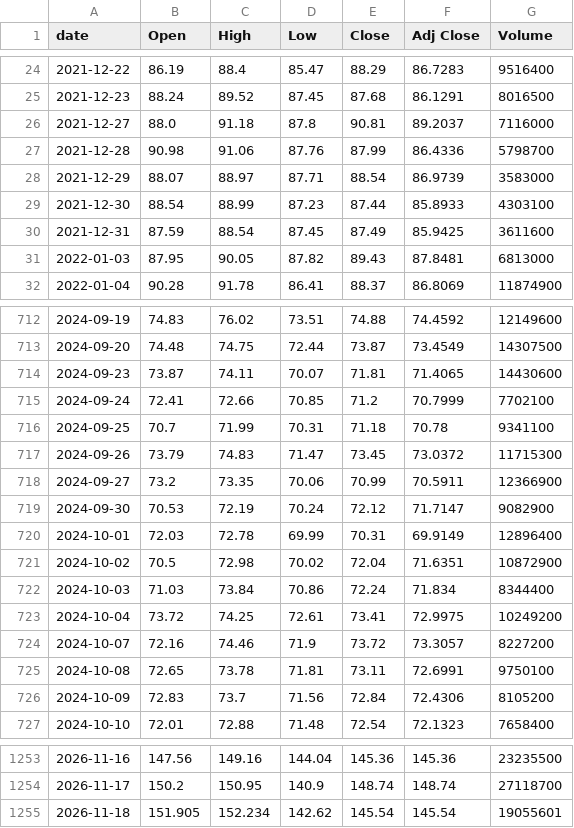
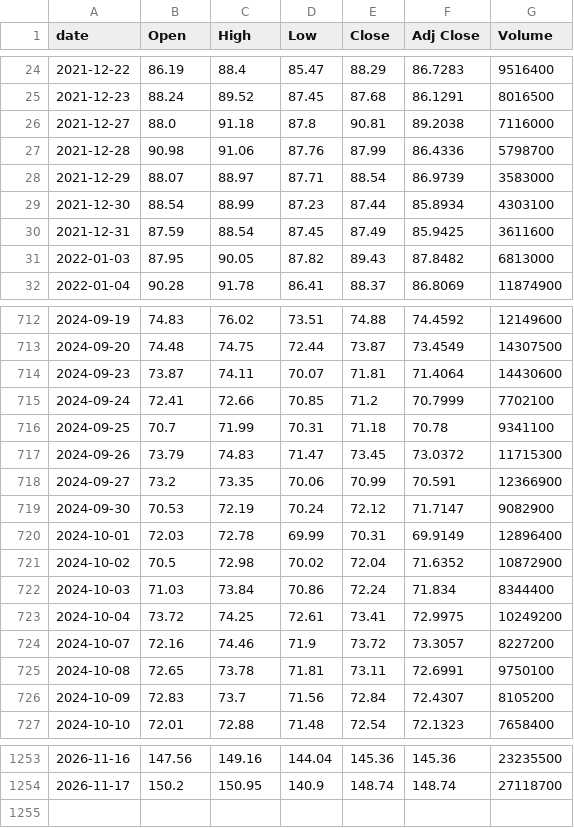
Before and after one commit to singalrohit/stock-singlas-public, a CSV file: data/history/MRVL.csv, drawn as a sheet; only a part is shown, gaps mark what is left out; the diff covers the shown part only.

```diff
--- a/data/history/MRVL.csv
+++ b/data/history/MRVL.csv
@@ -25,8 +25,8 @@ date,Open,High,Low,Close,Adj Close,Volume
 2021-12-23,88.24,89.52,87.45,87.68,86.1291,8016500
-2021-12-27,88.0,91.18,87.8,90.81,89.2037,7116000
+2021-12-27,88.0,91.18,87.8,90.81,89.2038,7116000
 2021-12-28,90.98,91.06,87.76,87.99,86.4336,5798700
 2021-12-29,88.07,88.97,87.71,88.54,86.9739,3583000
-2021-12-30,88.54,88.99,87.23,87.44,85.8933,4303100
+2021-12-30,88.54,88.99,87.23,87.44,85.8934,4303100
 2021-12-31,87.59,88.54,87.45,87.49,85.9425,3611600
-2022-01-03,87.95,90.05,87.82,89.43,87.8481,6813000
+2022-01-03,87.95,90.05,87.82,89.43,87.8482,6813000
 2022-01-04,90.28,91.78,86.41,88.37,86.8069,11874900
@@ -713,3 +713,3 @@ date,Open,High,Low,Close,Adj Close,Volume
 2024-09-20,74.48,74.75,72.44,73.87,73.4549,14307500
-2024-09-23,73.87,74.11,70.07,71.81,71.4065,14430600
+2024-09-23,73.87,74.11,70.07,71.81,71.4064,14430600
 2024-09-24,72.41,72.66,70.85,71.2,70.7999,7702100
@@ -717,6 +717,6 @@ date,Open,High,Low,Close,Adj Close,Volume
 2024-09-26,73.79,74.83,71.47,73.45,73.0372,11715300
-2024-09-27,73.2,73.35,70.06,70.99,70.5911,12366900
+2024-09-27,73.2,73.35,70.06,70.99,70.591,12366900
 2024-09-30,70.53,72.19,70.24,72.12,71.7147,9082900
 2024-10-01,72.03,72.78,69.99,70.31,69.9149,12896400
-2024-10-02,70.5,72.98,70.02,72.04,71.6351,10872900
+2024-10-02,70.5,72.98,70.02,72.04,71.6352,10872900
 2024-10-03,71.03,73.84,70.86,72.24,71.834,8344400
@@ -725,3 +725,3 @@ date,Open,High,Low,Close,Adj Close,Volume
 2024-10-08,72.65,73.78,71.81,73.11,72.6991,9750100
-2024-10-09,72.83,73.7,71.56,72.84,72.4306,8105200
+2024-10-09,72.83,73.7,71.56,72.84,72.4307,8105200
 2024-10-10,72.01,72.88,71.48,72.54,72.1323,7658400
@@ -1254,2 +1254 @@ date,Open,High,Low,Close,Adj Close,Volume
 2026-11-17,150.2,150.95,140.9,148.74,148.74,27118700
-2026-11-18,151.905,152.234,142.62,145.54,145.54,19055601
```
Also changed, not shown: 44 edited cells elsewhere in this file, data/history/AAPL.csv, data/history/MU.csv, 29 other files.
